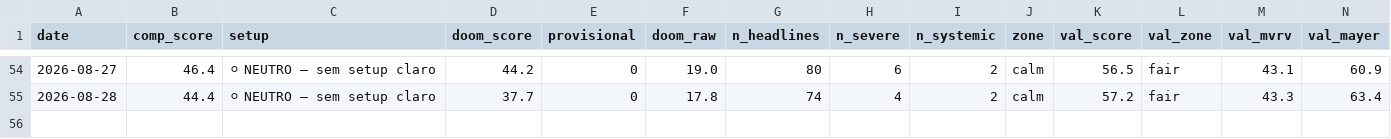
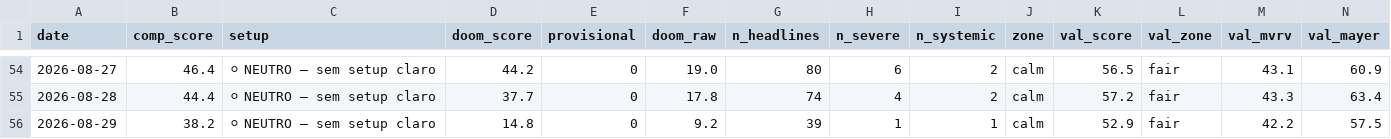
Before and after one commit to joaosilva14447-hub/orderflow-system, a CSV file: daily_signals/history/doom_index.csv, drawn as a sheet; only a part is shown, gaps mark what is left out; rows hold the shown columns only; the diff names each change by its address in the sheet, - before the commit and + after, or states it on an @@ line.

```diff
--- a/daily_signals/history/doom_index.csv
+++ b/daily_signals/history/doom_index.csv
+row 56: 2026-08-29 | 38.2 | ⚪ NEUTRO — sem setup claro | 14.8 | 0 | 9.2 | 39 | 1 | 1 | calm | 52.9 | fair | 42.2 | 57.5
```
Also changed, not shown: 1 other file.
